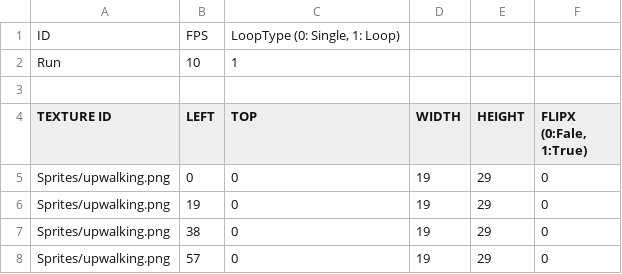
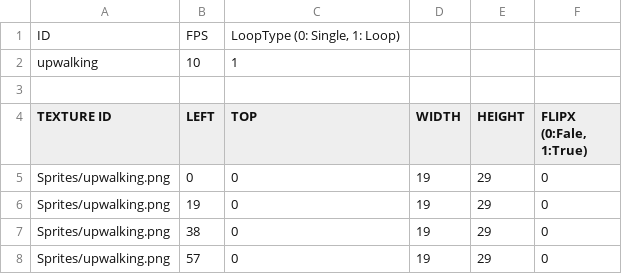
Before and after one commit to jaemoon23/Undertale, a CSV file: Undertale-bin/Animation/upwalking.csv, drawn as a sheet.

```diff
--- a/Undertale-bin/Animation/upwalking.csv
+++ b/Undertale-bin/Animation/upwalking.csv
@@ -1,3 +1,3 @@
 ID,FPS,"LoopType (0: Single, 1: Loop)",,,
-Run,10,1,,,
+upwalking,10,1,,,
 ,,,,,
```
Also changed, not shown: Undertale-bin/Animation/downwalking.csv, 15 other files.
